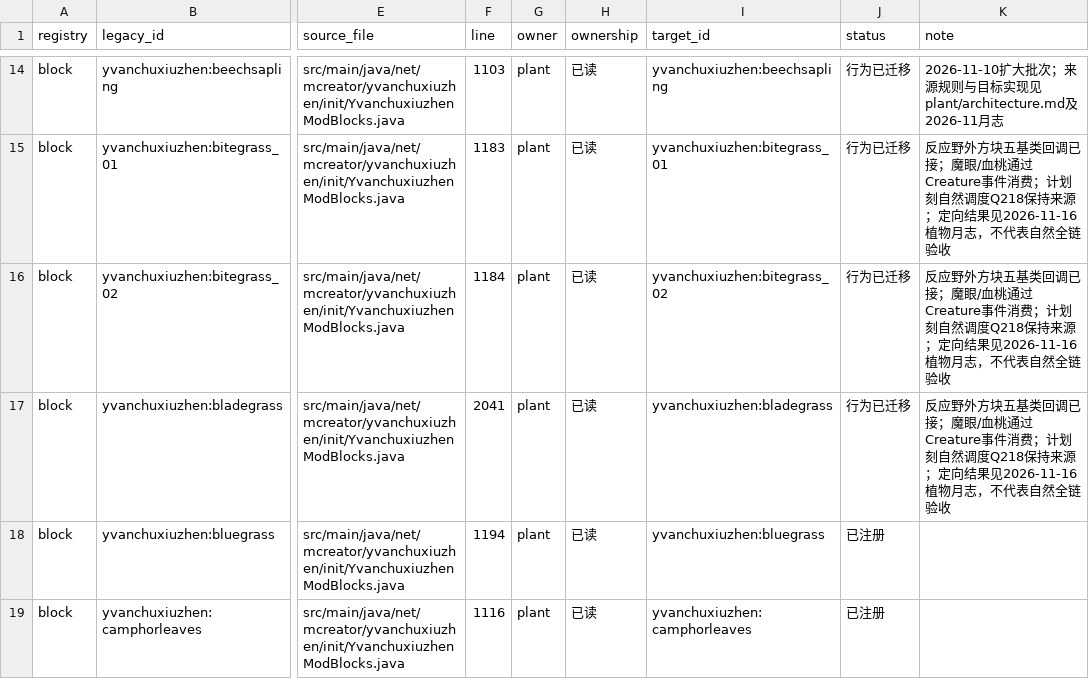
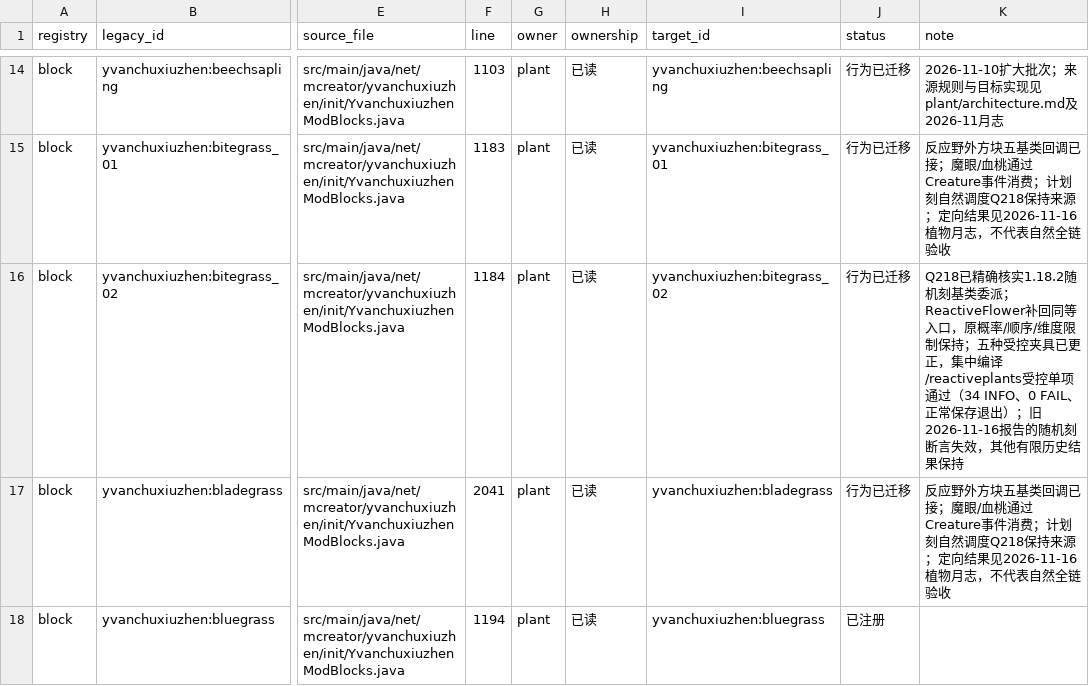
Before and after one commit to Shane77ly/yvanchuxiuzhen-1.21.1, a CSV file: docs/systems/plant/ledger/content.csv, drawn as a sheet; only a part is shown, gaps mark what is left out; the shorter side is filled out with more unchanged rows; the diff covers the shown part only; the diff names each change by its address in the sheet, - before the commit and + after, or states it on an @@ line.

```diff
--- a/docs/systems/plant/ledger/content.csv
+++ b/docs/systems/plant/ledger/content.csv
-K16 (note): 反应野外方块五基类回调已接；魔眼/血桃通过Creature事件消费；计划刻自然调度Q218保持来源；定向结果见2026-11-16植物月志，不代表自然全链验收
+K16 (note): Q218已精确核实1.18.2随机刻基类委派；ReactiveFlower补回同等入口，原概率/顺序/维度限制保持；五种受控夹具已更正，集中编译/reactiveplants受控单项通过（34 INFO、0 FAIL、正常保存退出）；旧2026-11-16报告的随机刻断言失效，其他有限历史结果保持
```
Also changed, not shown: 4 edited cells elsewhere in this file, docs/systems/plant/ledger/source-evidence.csv, 10 other files.
